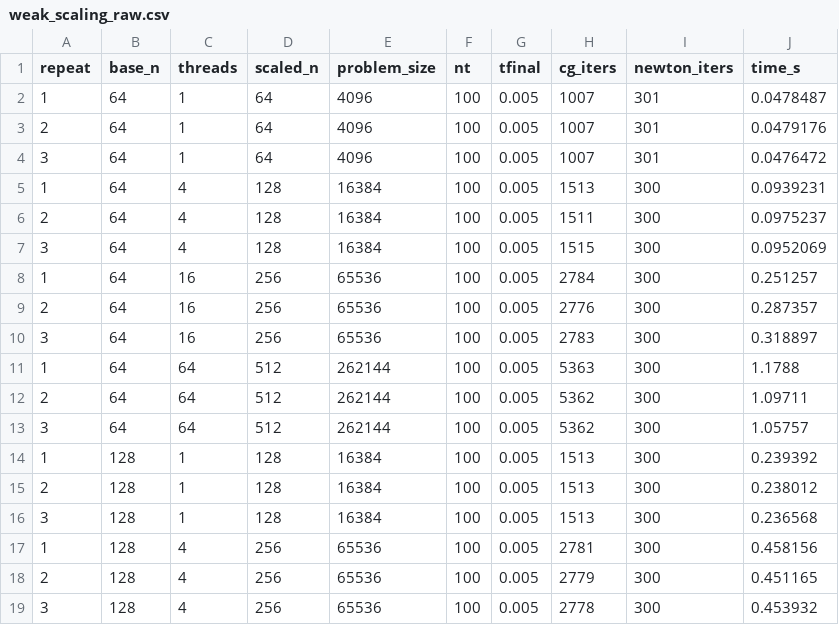
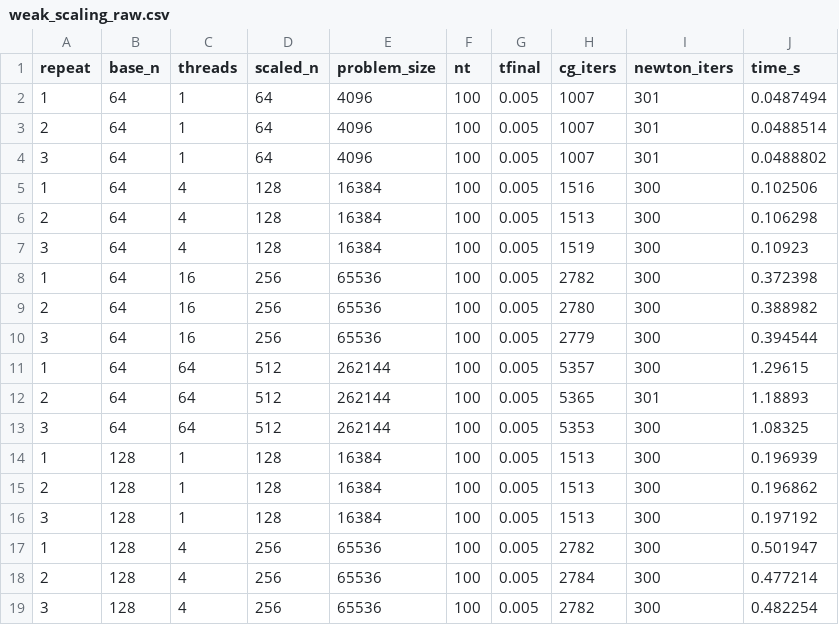
Before and after one commit to Riccardo-Polo/HPC4CSE_Projects, a CSV file: project03/02_omp/02_c_weak_scaling/results/weak_scaling_raw.csv, drawn as a sheet; only a part is shown; the diff covers the shown part only.

```diff
--- a/project03/02_omp/02_c_weak_scaling/results/weak_scaling_raw.csv
+++ b/project03/02_omp/02_c_weak_scaling/results/weak_scaling_raw.csv
@@ -1,19 +1,19 @@
 repeat,base_n,threads,scaled_n,problem_size,nt,tfinal,cg_iters,newton_iters,time_s
-1,64,1,64,4096,100,0.005,1007,301,0.0478487
-2,64,1,64,4096,100,0.005,1007,301,0.0479176
-3,64,1,64,4096,100,0.005,1007,301,0.0476472
-1,64,4,128,16384,100,0.005,1513,300,0.0939231
-2,64,4,128,16384,100,0.005,1511,300,0.0975237
-3,64,4,128,16384,100,0.005,1515,300,0.0952069
-1,64,16,256,65536,100,0.005,2784,300,0.251257
-2,64,16,256,65536,100,0.005,2776,300,0.287357
-3,64,16,256,65536,100,0.005,2783,300,0.318897
-1,64,64,512,262144,100,0.005,5363,300,1.1788
-2,64,64,512,262144,100,0.005,5362,300,1.09711
-3,64,64,512,262144,100,0.005,5362,300,1.05757
-1,128,1,128,16384,100,0.005,1513,300,0.239392
-2,128,1,128,16384,100,0.005,1513,300,0.238012
-3,128,1,128,16384,100,0.005,1513,300,0.236568
-1,128,4,256,65536,100,0.005,2781,300,0.458156
-2,128,4,256,65536,100,0.005,2779,300,0.451165
-3,128,4,256,65536,100,0.005,2778,300,0.453932
+1,64,1,64,4096,100,0.005,1007,301,0.0487494
+2,64,1,64,4096,100,0.005,1007,301,0.0488514
+3,64,1,64,4096,100,0.005,1007,301,0.0488802
+1,64,4,128,16384,100,0.005,1516,300,0.102506
+2,64,4,128,16384,100,0.005,1513,300,0.106298
+3,64,4,128,16384,100,0.005,1519,300,0.10923
+1,64,16,256,65536,100,0.005,2782,300,0.372398
+2,64,16,256,65536,100,0.005,2780,300,0.388982
+3,64,16,256,65536,100,0.005,2779,300,0.394544
+1,64,64,512,262144,100,0.005,5357,300,1.29615
+2,64,64,512,262144,100,0.005,5365,301,1.18893
+3,64,64,512,262144,100,0.005,5353,300,1.08325
+1,128,1,128,16384,100,0.005,1513,300,0.196939
+2,128,1,128,16384,100,0.005,1513,300,0.196862
+3,128,1,128,16384,100,0.005,1513,300,0.197192
+1,128,4,256,65536,100,0.005,2782,300,0.501947
+2,128,4,256,65536,100,0.005,2784,300,0.477214
+3,128,4,256,65536,100,0.005,2782,300,0.482254
```
Also changed, not shown: 39 edited cells elsewhere in this file, project03/02_omp/02_b_strong_scaling/results/strong_scaling_raw.csv, project03/02_omp/02_c_weak_scaling/results/weak_scaling_summary.csv, 14 other files.
